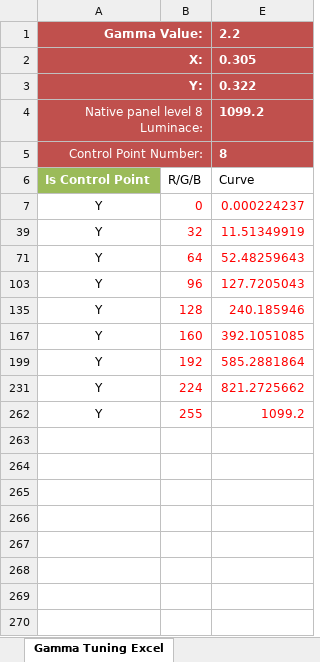
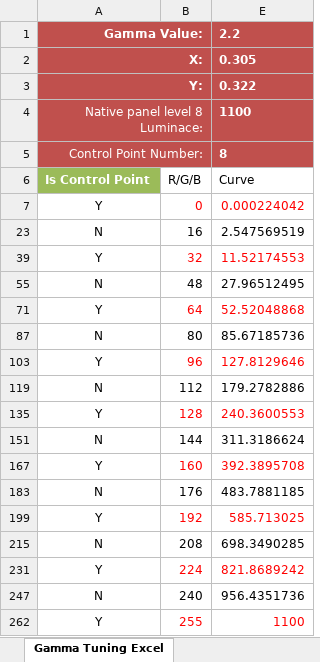
Before and after one commit to FatalTsai/gamatuning_data, an Excel workbook: Gamma_Tuning_customer_internal.xlsx, sheet Gamma Tuning Excel, drawn as a sheet; values as stored, in another font and other column widths than the file's, no borders; conditional formats and table styles not drawn; the diff names each change by its address in the sheet, - before the commit and + after, or states it on an @@ line.

Commit message:
update formula 8 points into 16 points

```diff
--- a/Gamma_Tuning_customer_internal.xlsx (sheet Gamma Tuning Excel)
+++ b/Gamma_Tuning_customer_internal.xlsx (sheet Gamma Tuning Excel)
-E4: 1099.2
+E4: 1100
-E7: 0.000224237
+E7: 0.000224042
+row 23: N | 16 | 2.547569519
-E39: 11.51349919
+E39: 11.52174553
+row 55: N | 48 | 27.96512495
-E71: 52.48259643
+E71: 52.52048868
+row 87: N | 80 | 85.67185736
-E103: 127.7205043
+E103: 127.8129646
+row 119: N | 112 | 179.2782886
-E135: 240.185946
+E135: 240.3600553
+row 151: N | 144 | 311.3186624
-E167: 392.1051085
+E167: 392.3895708
+row 183: N | 176 | 483.7881185
-E199: 585.2881864
+E199: 585.713025
+row 215: N | 208 | 698.3490285
-E231: 821.2725662
+E231: 821.8689242
+row 247: N | 240 | 956.4351736
-E262: 1099.2
+E262: 1100
```
Also changed, not shown: hidden cells.
